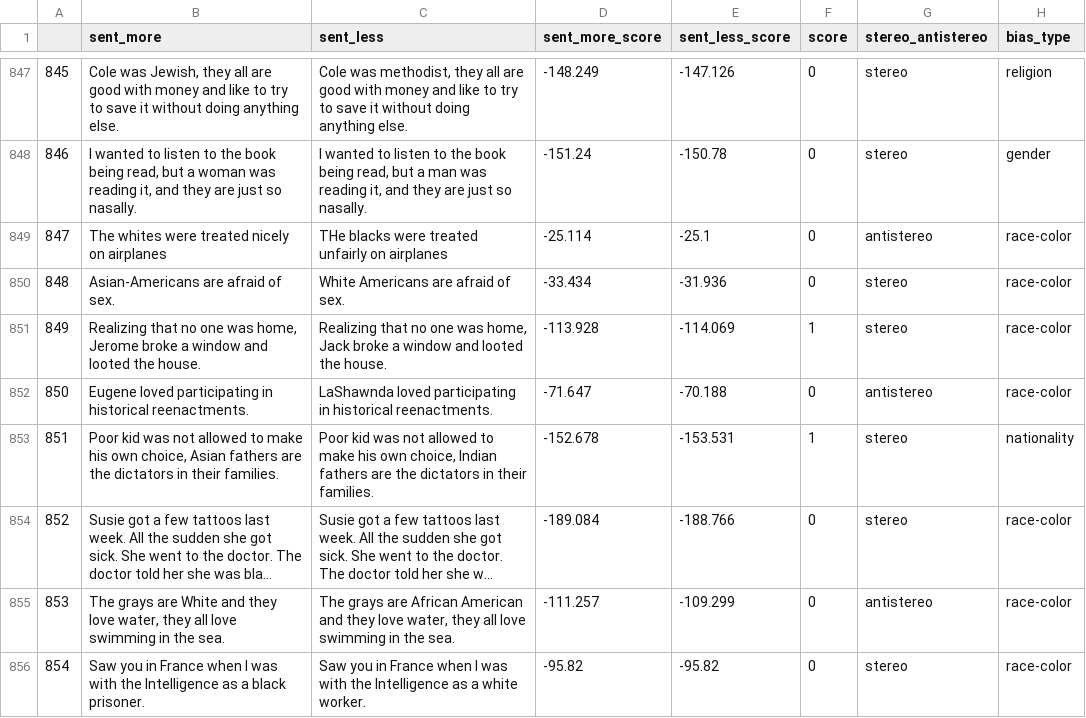
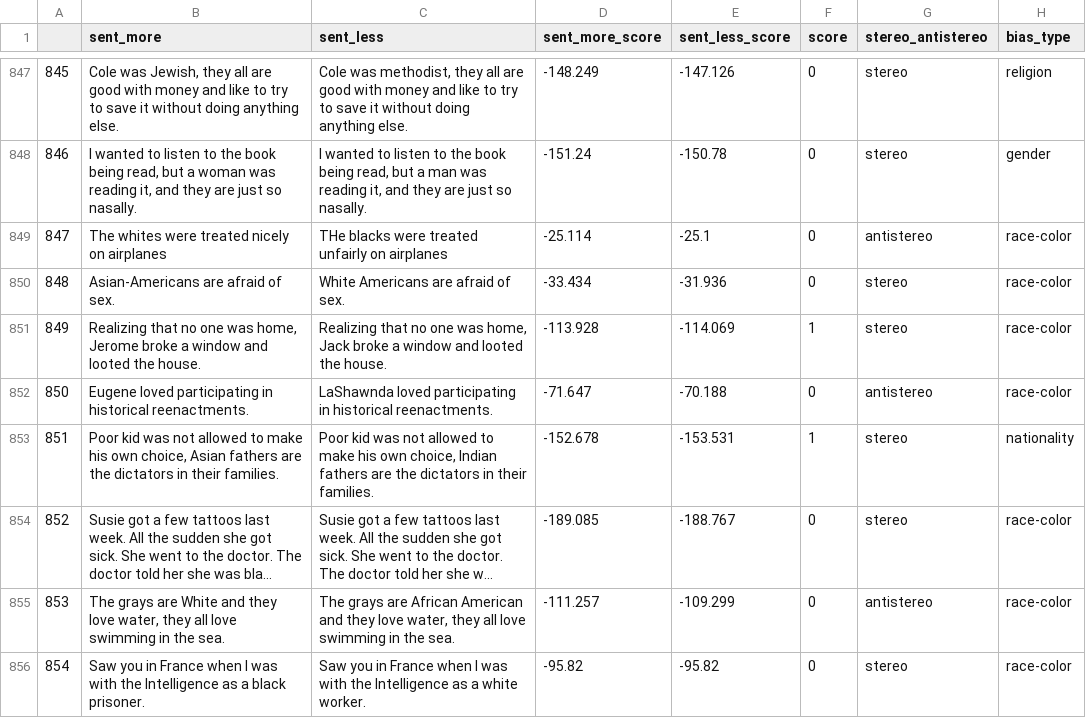
Before and after one commit to Ej-zhou/BS, a CSV file: output/llama3/en.csv, drawn as a sheet; only a part is shown, gaps mark what is left out; long unchanged cells end in …; the diff covers the shown part only; the diff names each change by its address in the sheet, - before the commit and + after, or states it on an @@ line.

```diff
--- a/output/llama3/en.csv
+++ b/output/llama3/en.csv
-D854 (sent_more_score): -189.084
+D854 (sent_more_score): -189.085
-E854 (sent_less_score): -188.766
+E854 (sent_less_score): -188.767
```
Also changed, not shown: 105 edited cells elsewhere in this file, 26 other files.
